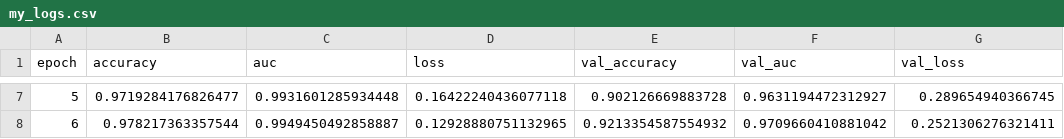
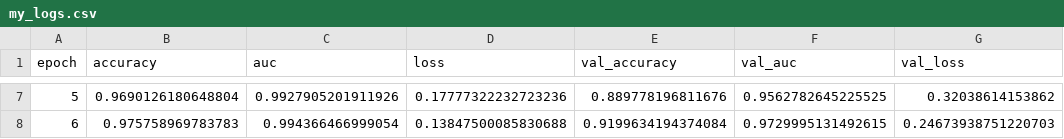
Before and after one commit to Shahmaan/Examensarbete_DS21, a CSV file: my_logs.csv, drawn as a sheet; only a part is shown, gaps mark what is left out; the diff covers the shown part only.

```diff
--- a/my_logs.csv
+++ b/my_logs.csv
@@ -7,2 +7,2 @@ epoch,accuracy,auc,loss,val_accuracy,val_auc,val_loss
-5,0.9719284176826477,0.9931601285934448,0.16422240436077118,0.902126669883728,0.9631194472312927,0.289654940366745
-6,0.978217363357544,0.9949450492858887,0.12928880751132965,0.9213354587554932,0.9709660410881042,0.2521306276321411
+5,0.9690126180648804,0.9927905201911926,0.17777322232723236,0.889778196811676,0.9562782645225525,0.32038614153862
+6,0.975758969783783,0.994366466999054,0.13847500085830688,0.9199634194374084,0.9729995131492615,0.24673938751220703
```
Also changed, not shown: 30 edited cells elsewhere in this file, 6 other files.
